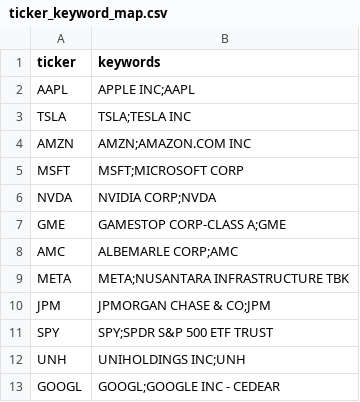
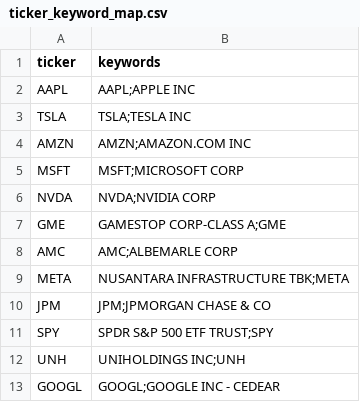
Before and after one commit to oindreelabh/online-portfolio-optimization, a CSV file: data/raw/ticker_keyword_map.csv, drawn as a sheet.

Commit message:
Refactor data fetching and processing pipeline
- Updated ticker_keyword_map.csv to reorder keywords for consistency.
- Created new log files for various processes including fetching Reddit and YFinance data.
- Enhanced fetch_yfinance.py to include market ticker in historical and latest data fetching.
- Modified run_pipeline.sh to uncomment and enable data fetching and processing steps.
- Updated CAPM model to read stock and market data from CSV, ensuring market ticker validation.
- Added new __pycache__ files for compiled Python modules.

```diff
--- a/data/raw/ticker_keyword_map.csv
+++ b/data/raw/ticker_keyword_map.csv
@@ -1,3 +1,3 @@
 ticker,keywords
-AAPL,APPLE INC;AAPL
+AAPL,AAPL;APPLE INC
 TSLA,TSLA;TESLA INC
@@ -5,8 +5,8 @@ AMZN,AMZN;AMAZON.COM INC
 MSFT,MSFT;MICROSOFT CORP
-NVDA,NVIDIA CORP;NVDA
+NVDA,NVDA;NVIDIA CORP
 GME,GAMESTOP CORP-CLASS A;GME
-AMC,ALBEMARLE CORP;AMC
-META,META;NUSANTARA INFRASTRUCTURE TBK
-JPM,JPMORGAN CHASE & CO;JPM
-SPY,SPY;SPDR S&P 500 ETF TRUST
+AMC,AMC;ALBEMARLE CORP
+META,NUSANTARA INFRASTRUCTURE TBK;META
+JPM,JPM;JPMORGAN CHASE & CO
+SPY,SPDR S&P 500 ETF TRUST;SPY
 UNH,UNIHOLDINGS INC;UNH
```
Also changed, not shown: data/raw/stock_prices_latest.csv, 12 other files.
